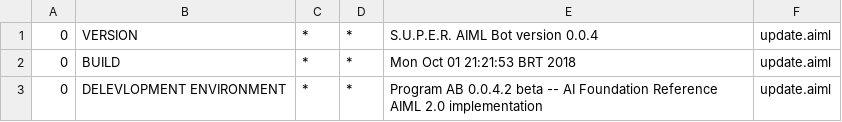
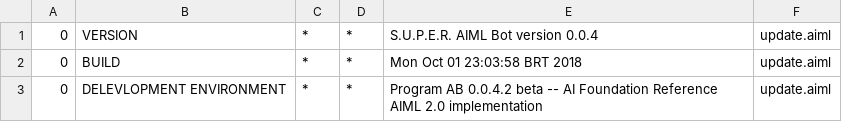
Before and after one commit to MottaLuiz/TCC, a CSV file: src/main/bots/conhecimentodialogo/aimlif/update.aiml.csv, drawn as a sheet.

```diff
--- a/src/main/bots/conhecimentodialogo/aimlif/update.aiml.csv
+++ b/src/main/bots/conhecimentodialogo/aimlif/update.aiml.csv
@@ -1,3 +1,3 @@
 0,VERSION,*,*,S.U.P.E.R. AIML Bot version 0.0.4,update.aiml
-0,BUILD,*,*,Mon Oct 01 21:21:53 BRT 2018,update.aiml
+0,BUILD,*,*,Mon Oct 01 23:03:58 BRT 2018,update.aiml
 0,DELEVLOPMENT ENVIRONMENT,*,*,Program AB 0.0.4.2 beta -- AI Foundation Reference AIML 2.0 implementation,update.aiml
```
Also changed, not shown: 4 other files.
